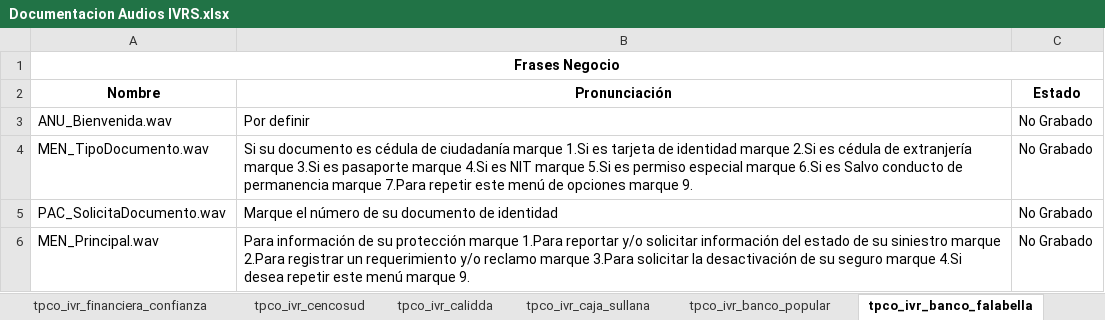
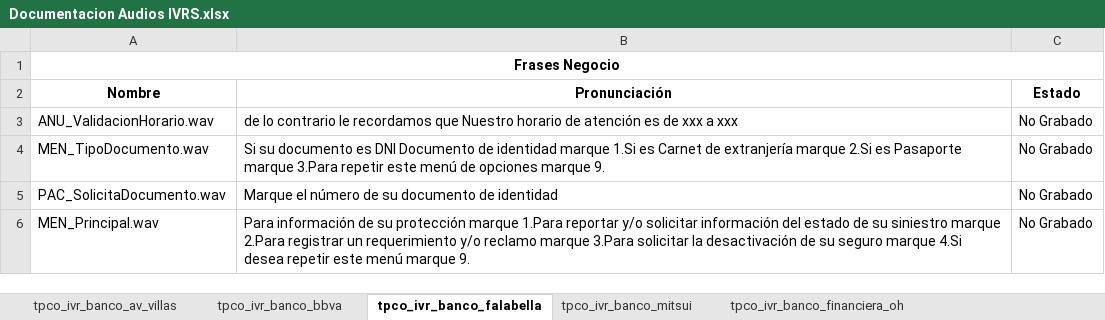
Before and after one commit to jferiapalomino/IVRS-Teleperformance, an Excel workbook: resources/docs/Documentacion Audios IVRS.xlsx, sheet tpco_ivr_banco_falabella, drawn as a sheet; values as stored, in another font and other column widths than the file's, no borders; charts and pictures not drawn; removed rows and columns are numbered as before the commit, all else as after; the diff names each change by its address in the sheet, - before the commit and + after, or states it on an @@ line.

Commit message:
Se modifican audios en la documentacion del ivr banco falabella

```diff
--- a/resources/docs/Documentacion Audios IVRS.xlsx (sheet tpco_ivr_banco_falabella)
+++ b/resources/docs/Documentacion Audios IVRS.xlsx (sheet tpco_ivr_banco_falabella)
-row 3: ANU_Bienvenida.wav | Por definir | No Grabado
+row 3: ANU_ValidacionHorario.wav | de lo contrario le recordamos que Nuestro horario de atención es de xxx a xxx | No Grabado
-B4 (Pronunciación): …documento es cédula de ciudadanía marque 1.Si es tarjeta de identidad marque 2.Si es cédula de extranjería marque 3.Si es pasaporte marque 4.Si es NIT marque 5.Si es permiso especial marque 6.Si es Salvo conducto de permanencia marque 7.Para repetir este…
+B4 (Pronunciación): …documento es DNI Documento de identidad marque 1.Si es Carnet de extranjería marque 2.Si es Pasaporte marque 3.Para repetir este…
```
Also changed, not shown: other sheet tabs.
